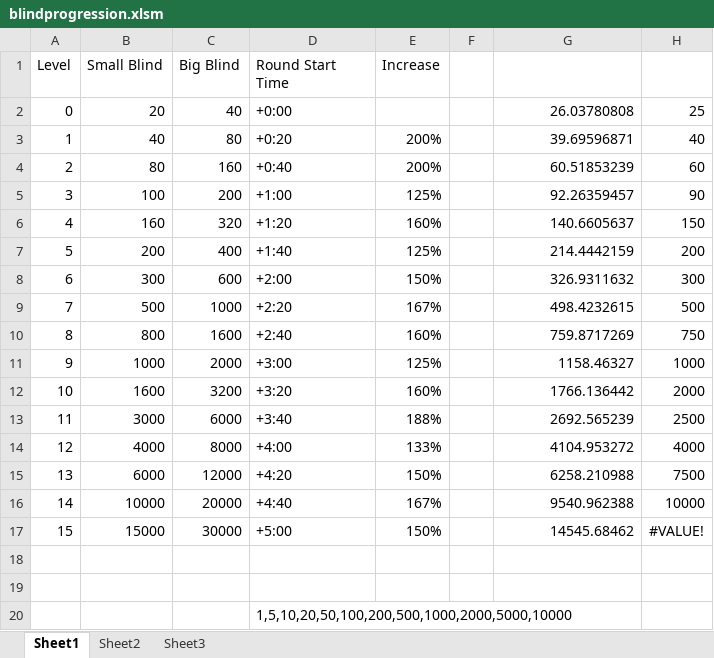
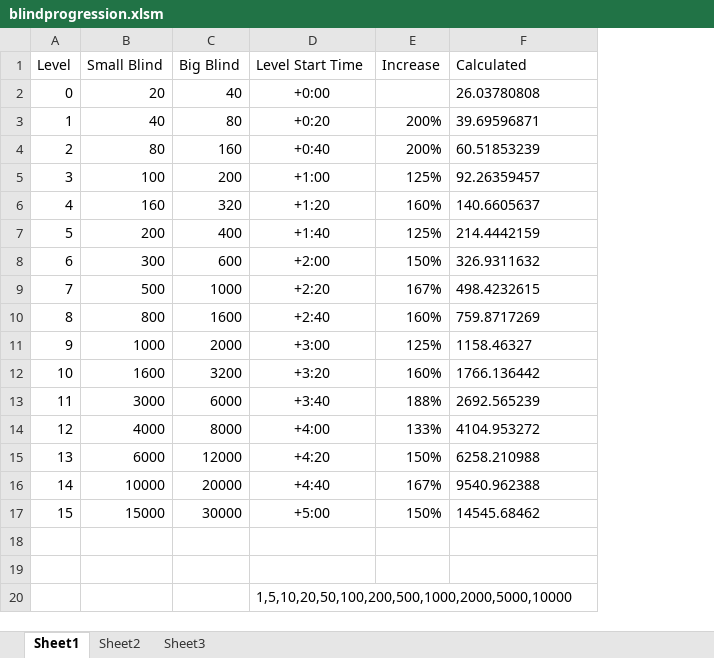
Before and after one commit to CalvinDay/Contacts-master---Finished, an Excel workbook: blindprogression.xlsm, sheet Sheet1, drawn as a sheet; only a part is shown; values as stored, in another font and other column widths than the file's, no borders; charts and pictures not drawn; removed rows and columns are numbered as before the commit, all else as after; the diff covers the shown part only; the diff names each change by its address in the sheet, - before the commit and + after, or states it on an @@ line.

```diff
--- a/blindprogression.xlsm (sheet Sheet1)
+++ b/blindprogression.xlsm (sheet Sheet1)
-column F, empty
-column H, rows 2-17: 25 | 40 | 60 | 90 | 150 | 200 | 300 | 500 | 750 | 1000 | 2000 | 2500 | 4000 | 7500 | 10000 | #VALUE!
-D1: Round Start Time
+D1: Level Start Time
-F1: (empty)
+F1: Calculated
-D2:D17 alignment: left
+D2:D17 alignment: center
-F2:F17 alignment: right
+F2:F17 alignment: left
```
Also changed, not shown: 17 edited cells and cell formats elsewhere in this sheet, formulas that keep their value, charts or pictures, 1 other file.
